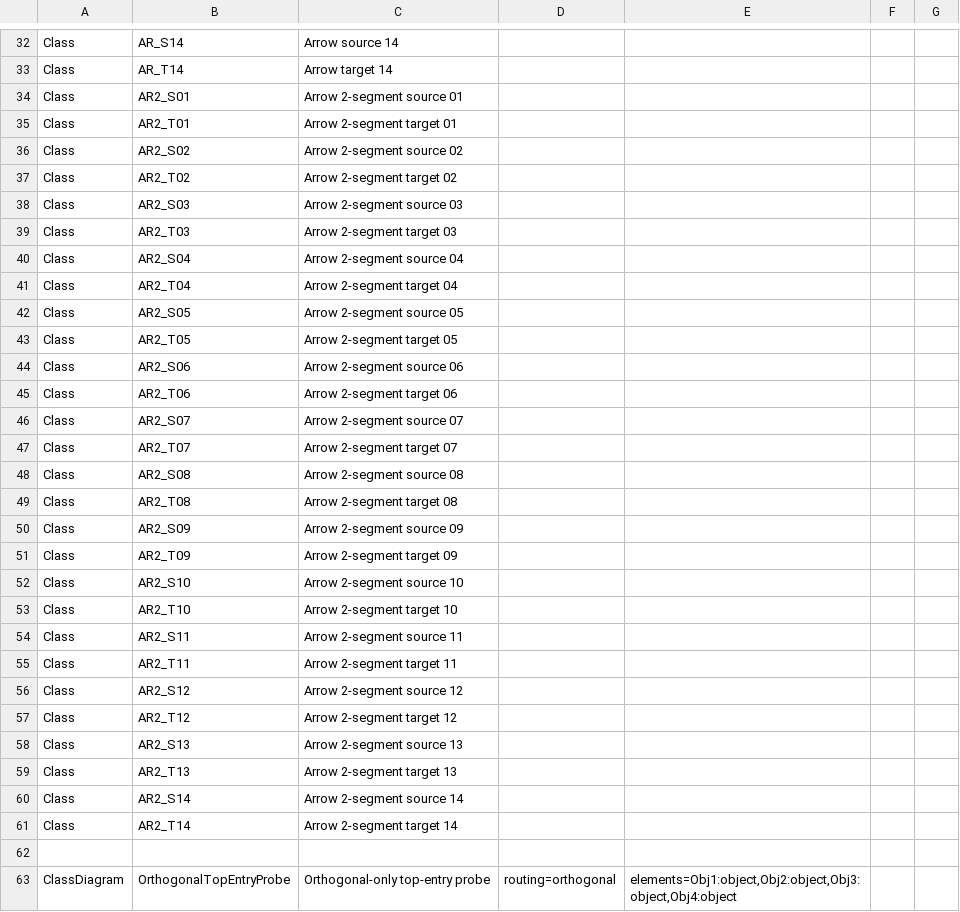
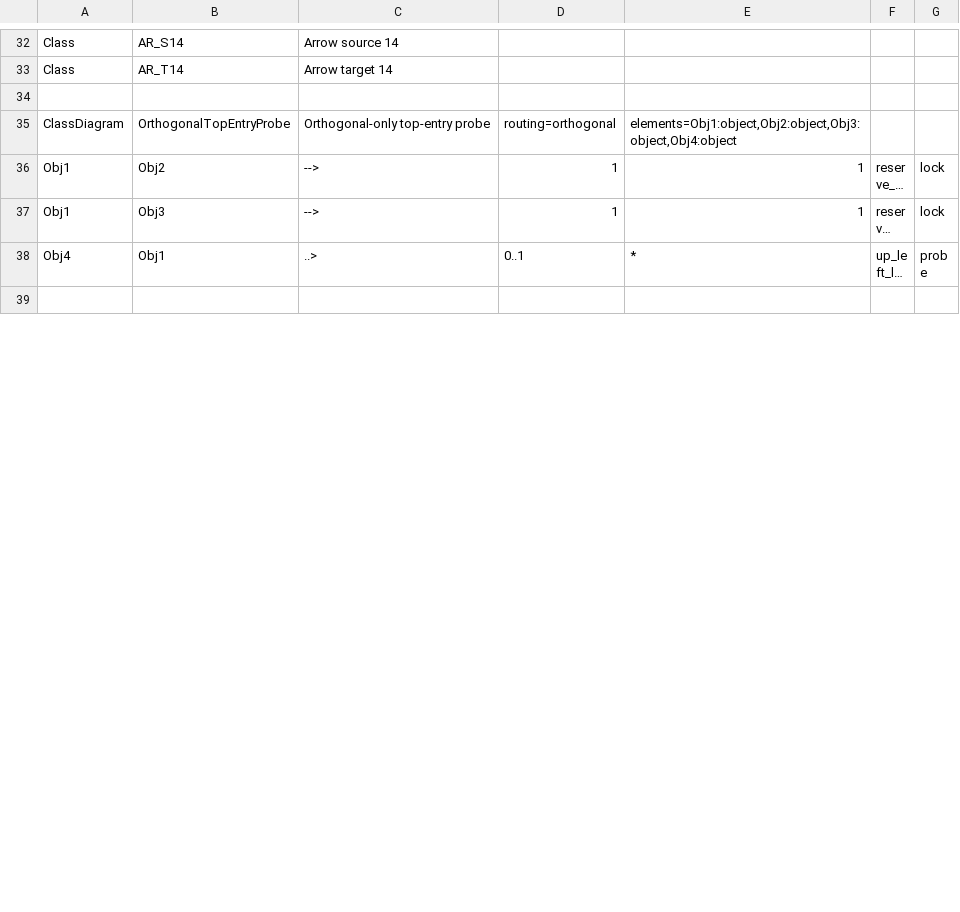
Before and after one commit to antodeanomic/modeling_tool, a CSV file: Process/01_System/40_Tests/20_Advanced/test_class_diagram_all_connector_combinations.csv, drawn as a sheet; only a part is shown, gaps mark what is left out; the shorter side is filled out with more unchanged rows; long unchanged cells end in …; the diff covers the shown part only.

```diff
--- a/Process/01_System/40_Tests/20_Advanced/test_class_diagram_all_connector_combinations.csv
+++ b/Process/01_System/40_Tests/20_Advanced/test_class_diagram_all_connector_combinations.csv
@@ -33,30 +33,2 @@ Class;AR_S14;Arrow source 14
 Class;AR_T14;Arrow target 14
-Class;AR2_S01;Arrow 2-segment source 01
-Class;AR2_T01;Arrow 2-segment target 01
-Class;AR2_S02;Arrow 2-segment source 02
-Class;AR2_T02;Arrow 2-segment target 02
-Class;AR2_S03;Arrow 2-segment source 03
-Class;AR2_T03;Arrow 2-segment target 03
-Class;AR2_S04;Arrow 2-segment source 04
-Class;AR2_T04;Arrow 2-segment target 04
-Class;AR2_S05;Arrow 2-segment source 05
-Class;AR2_T05;Arrow 2-segment target 05
-Class;AR2_S06;Arrow 2-segment source 06
-Class;AR2_T06;Arrow 2-segment target 06
-Class;AR2_S07;Arrow 2-segment source 07
-Class;AR2_T07;Arrow 2-segment target 07
-Class;AR2_S08;Arrow 2-segment source 08
-Class;AR2_T08;Arrow 2-segment target 08
-Class;AR2_S09;Arrow 2-segment source 09
-Class;AR2_T09;Arrow 2-segment target 09
-Class;AR2_S10;Arrow 2-segment source 10
-Class;AR2_T10;Arrow 2-segment target 10
-Class;AR2_S11;Arrow 2-segment source 11
-Class;AR2_T11;Arrow 2-segment target 11
-Class;AR2_S12;Arrow 2-segment source 12
-Class;AR2_T12;Arrow 2-segment target 12
-Class;AR2_S13;Arrow 2-segment source 13
-Class;AR2_T13;Arrow 2-segment target 13
-Class;AR2_S14;Arrow 2-segment source 14
-Class;AR2_T14;Arrow 2-segment target 14
 
```
Also changed, not shown: 16 removed rows and 2 edited cells elsewhere in this file, 6 other files.
